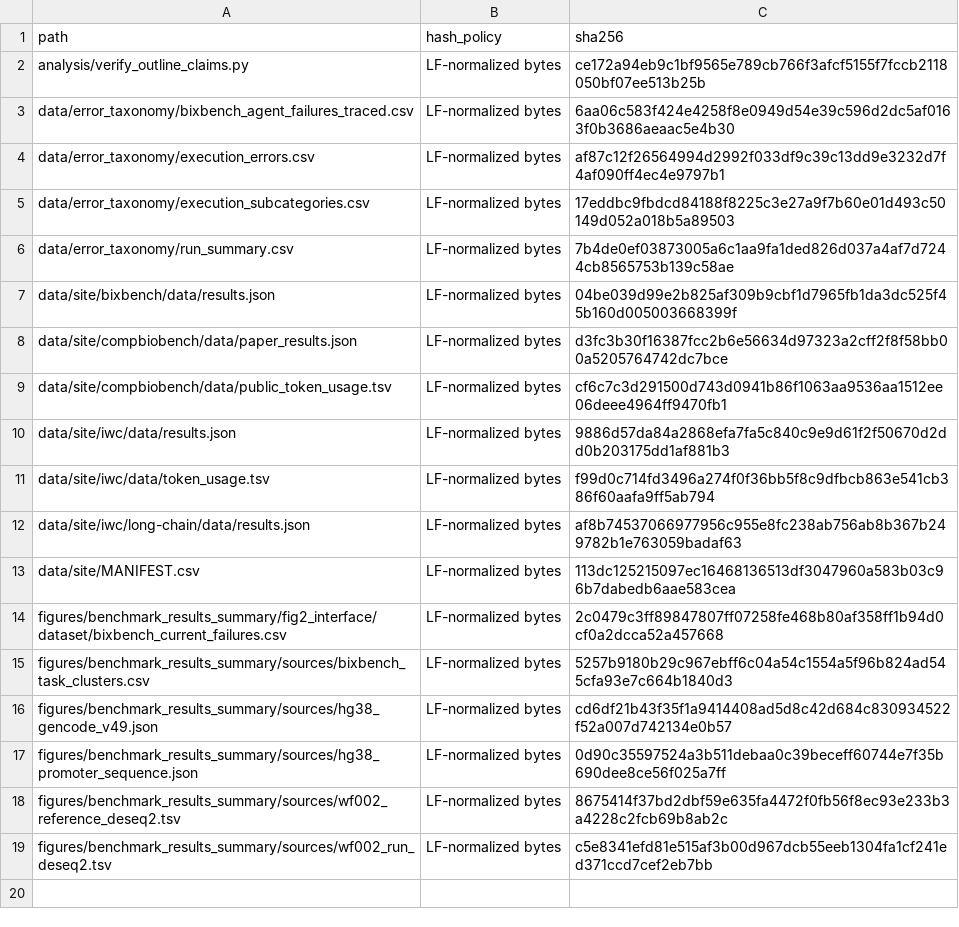
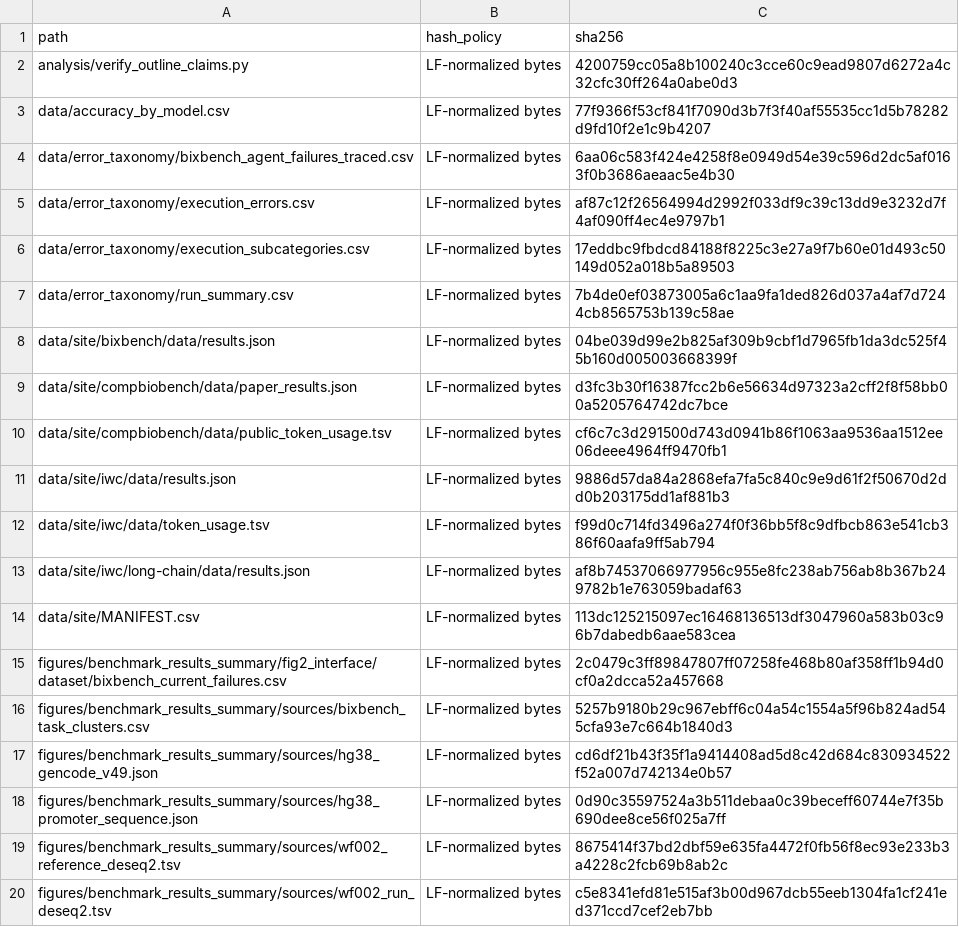
Before and after one commit to goeckslab/agent-galaxy-benchmark-manuscript, a CSV file: data/outline_verification/inputs.csv, drawn as a sheet.

```diff
--- a/data/outline_verification/inputs.csv
+++ b/data/outline_verification/inputs.csv
@@ -1,3 +1,4 @@
 path,hash_policy,sha256
-analysis/verify_outline_claims.py,LF-normalized bytes,ce172a94eb9c1bf9565e789cb766f3afcf5155f7fccb2118050bf07ee513b25b
+analysis/verify_outline_claims.py,LF-normalized bytes,4200759cc05a8b100240c3cce60c9ead9807d6272a4c32cfc30ff264a0abe0d3
+data/accuracy_by_model.csv,LF-normalized bytes,77f9366f53cf841f7090d3b7f3f40af55535cc1d5b78282d9fd10f2e1c9b4207
 data/error_taxonomy/bixbench_agent_failures_traced.csv,LF-normalized bytes,6aa06c583f424e4258f8e0949d54e39c596d2dc5af0163f0b3686aeaac5e4b30
```
Also changed, not shown: 4 other files.
